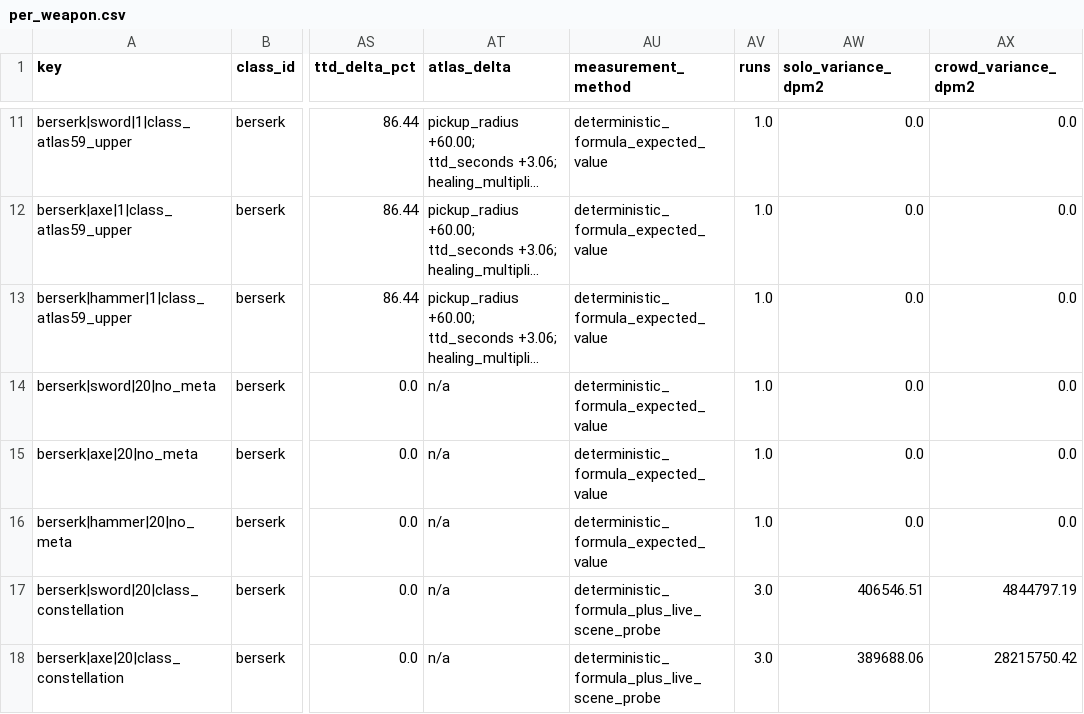
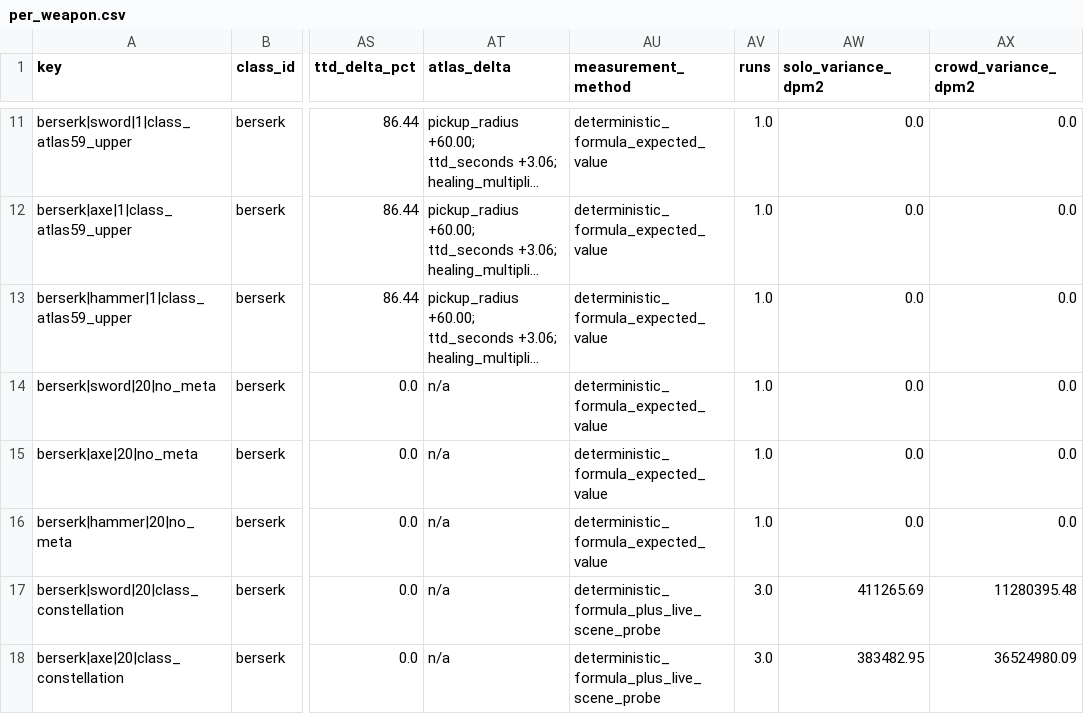
Before and after one commit to FomaBy/FantasyDisk, a CSV file: docs/design/reports/fan1438_a5_balance/per_weapon.csv, drawn as a sheet; only a part is shown, gaps mark what is left out; long unchanged cells end in …; the diff covers the shown part only; the diff names each change by its address in the sheet, - before the commit and + after, or states it on an @@ line.

```diff
--- a/docs/design/reports/fan1438_a5_balance/per_weapon.csv
+++ b/docs/design/reports/fan1438_a5_balance/per_weapon.csv
-AW17 (solo_variance_dpm2): 406546.51
+AW17 (solo_variance_dpm2): 411265.69
-AX17 (crowd_variance_dpm2): 4844797.19
+AX17 (crowd_variance_dpm2): 11280395.48
-AW18 (solo_variance_dpm2): 389688.06
+AW18 (solo_variance_dpm2): 383482.95
-AX18 (crowd_variance_dpm2): 28215750.42
+AX18 (crowd_variance_dpm2): 36524980.09
```
Also changed, not shown: 98 edited cells elsewhere in this file, 12 other files.
